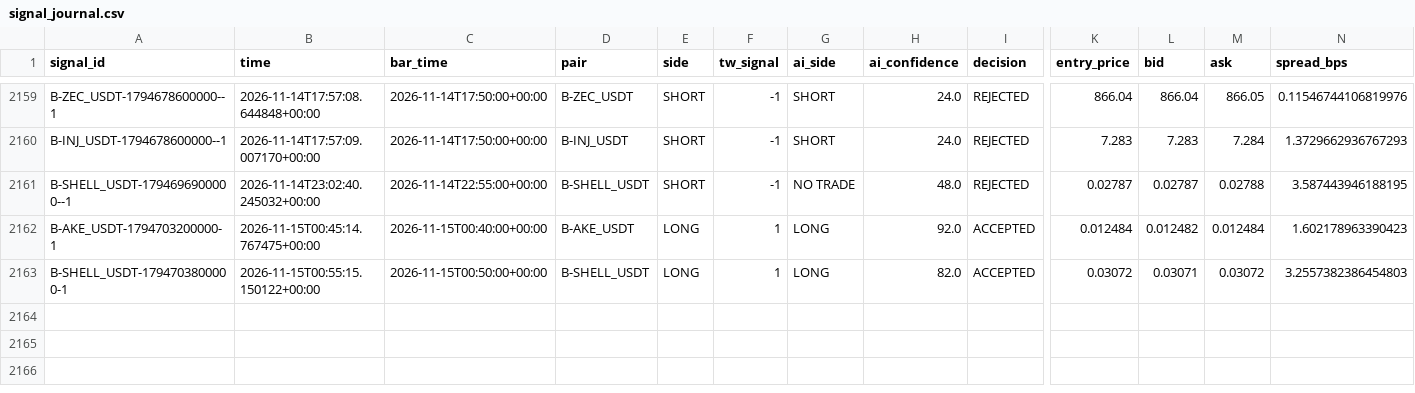
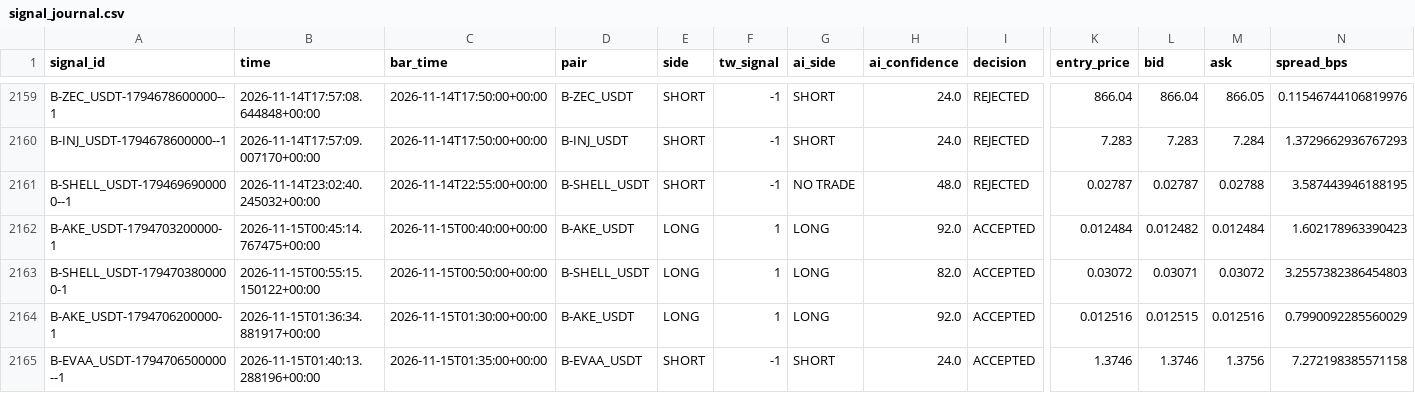
Before and after one commit to harnepal-hub/AMTE-Self-Evolving-Intraday-Trading-Engine, a CSV file: data/paper_live/signal_journal.csv, drawn as a sheet; only a part is shown, gaps mark what is left out; rows hold the shown columns only; the diff names each change by its address in the sheet, - before the commit and + after, or states it on an @@ line.

```diff
--- a/data/paper_live/signal_journal.csv
+++ b/data/paper_live/signal_journal.csv
+row 2164: B-AKE_USDT-1794706200000-1 | 2026-11-15T01:36:34.881917+00:00 | 2026-11-15T01:30:00+00:00 | B-AKE_USDT | LONG | 1 | LONG | 92.0 | ACCEPTED | 0.012516 | 0.012515 | 0.012516 | 0.7990092285560029
+row 2165: B-EVAA_USDT-1794706500000--1 | 2026-11-15T01:40:13.288196+00:00 | 2026-11-15T01:35:00+00:00 | B-EVAA_USDT | SHORT | -1 | SHORT | 24.0 | ACCEPTED | 1.3746 | 1.3746 | 1.3756 | 7.272198385571158
```
Also changed, not shown: data/paper_live/trade_journal.csv, 12 other files.
